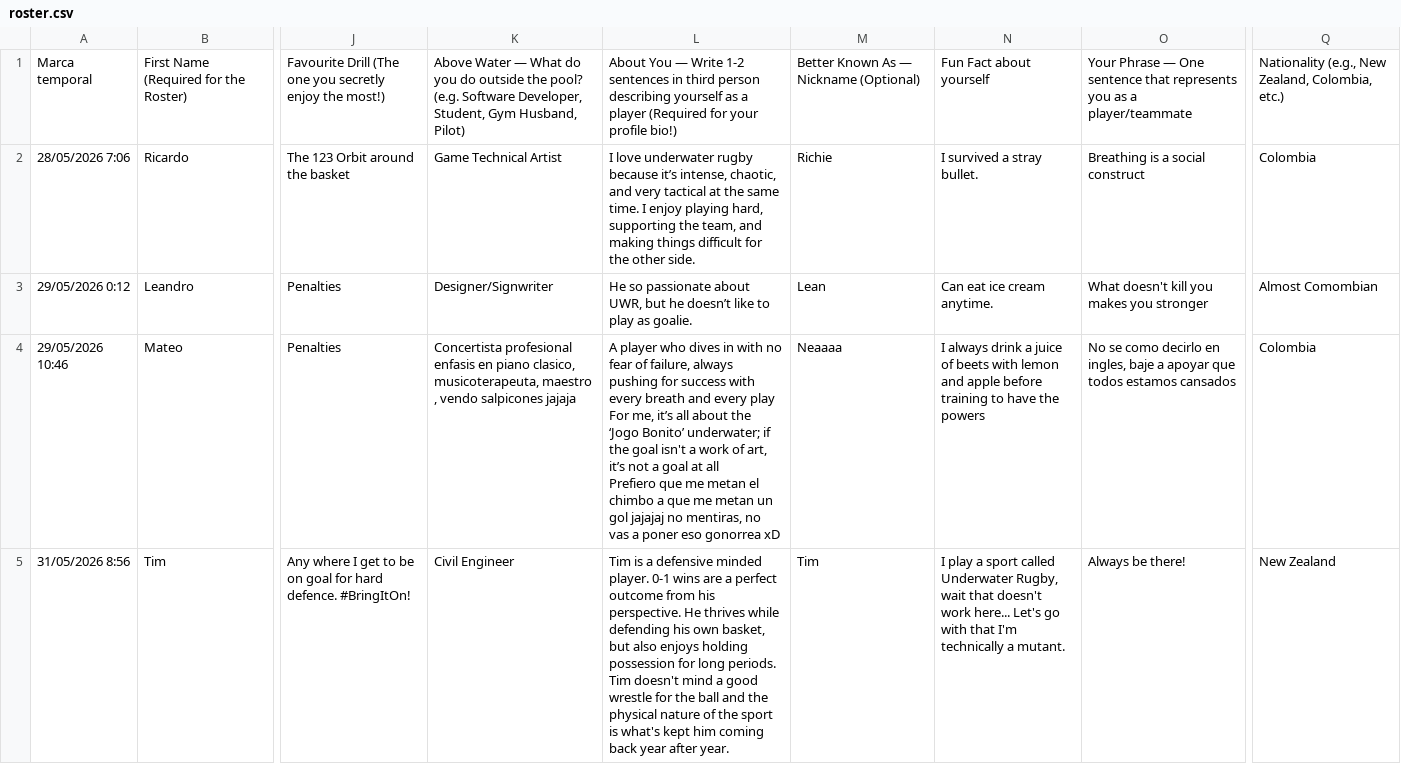
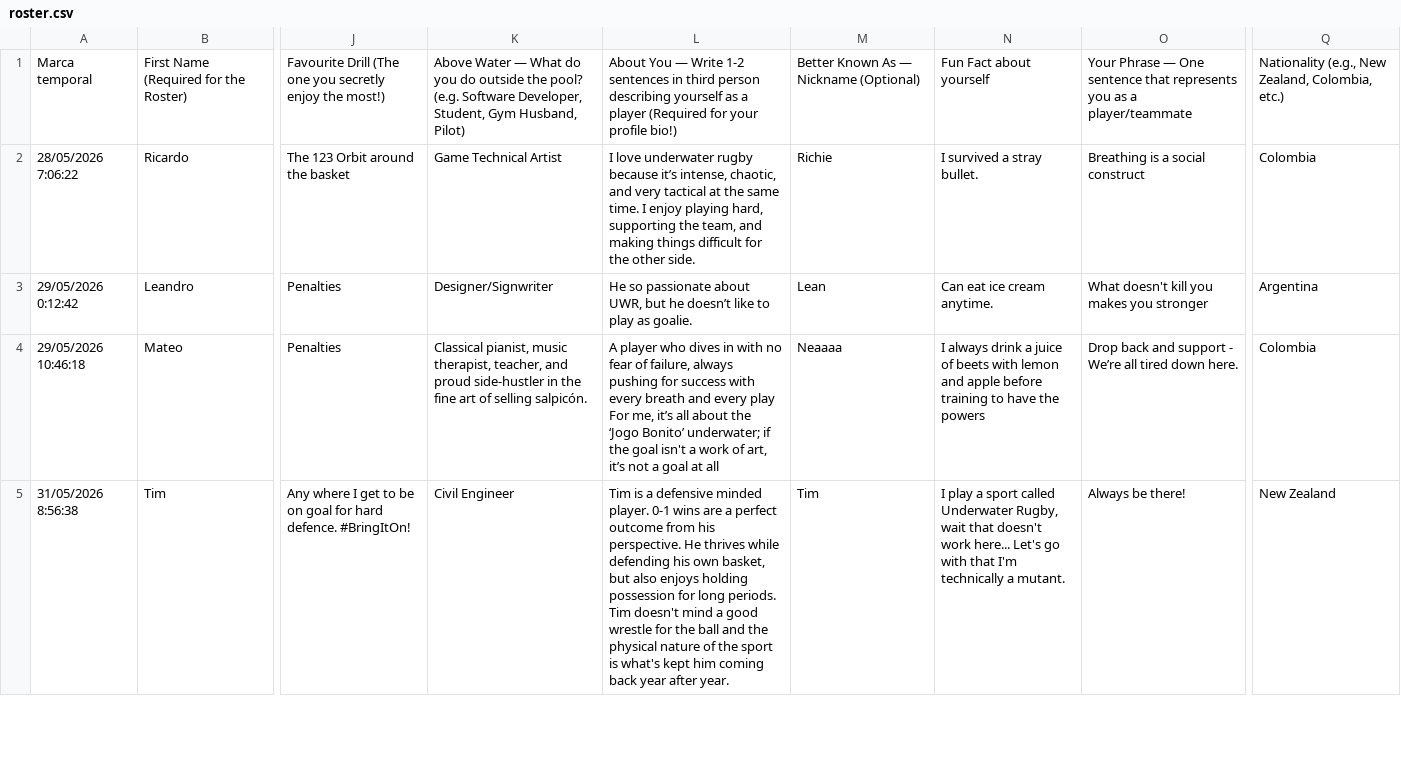
Before and after one commit to GamerTheBrother/AUWR_Website, a CSV file: data/roster.csv, drawn as a sheet; only a part is shown, gaps mark what is left out; ↵ is a line break in a cell; the diff covers the shown part only; the diff names each change by its address in the sheet, - before the commit and + after, or states it on an @@ line.

Commit message:
Fixing Mateo basis

```diff
--- a/data/roster.csv
+++ b/data/roster.csv
-A2: 28/05/2026 7:06
+A2: 28/05/2026 7:06:22
-A3: 29/05/2026 0:12
+A3: 29/05/2026 0:12:42
-Q3: Almost Comombian
+Q3: Argentina
-A4: 29/05/2026 10:46
+A4: 29/05/2026 10:46:18
-K4: Concertista profesional enfasis en piano clasico, musicoterapeuta, maestro , vendo salpicones jajaja
+K4: Classical pianist, music therapist, teacher, and proud side-hustler in the fine art of selling salpicón.
-L4: …at all ↵ Prefiero que me metan el chimbo a que me metan un gol jajajaj no mentiras, no vas a poner eso gonorrea xD
+L4: …at all
-O4: No se como decirlo en ingles, baje a apoyar que todos estamos cansados
+O4: Drop back and support - We’re all tired down here.
-A5: 31/05/2026 8:56
+A5: 31/05/2026 8:56:38
```
Also changed, not shown: 3 edited cells elsewhere in this file.
